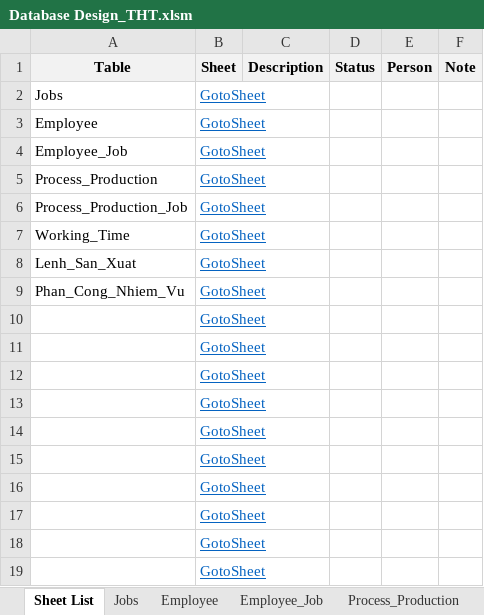
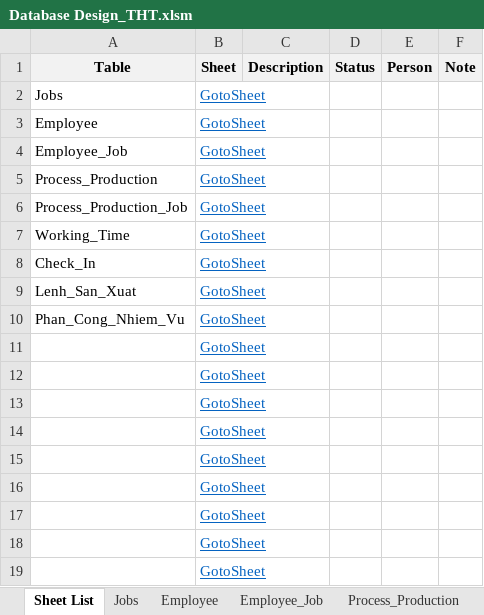
Before and after one commit to NguyenHoangDuy/THT_Management, an Excel workbook: 1.Document/Database Design_THT.xlsm, sheet Sheet List, drawn as a sheet; values as stored, in another font and other column widths than the file's, no borders; removed rows and columns are numbered as before the commit, all else as after; the diff names each change by its address in the sheet, - before the commit and + after, or states it on an @@ line.

```diff
--- a/1.Document/Database Design_THT.xlsm (sheet Sheet List)
+++ b/1.Document/Database Design_THT.xlsm (sheet Sheet List)
+row 8: Check_In | GotoSheet
-row 10:  | GotoSheet
```
Also changed, not shown: sheet Lenh_San_Xuat, other sheet tabs, formulas that keep their value, 1.Document/1. THT_Master Data.xlsm.
